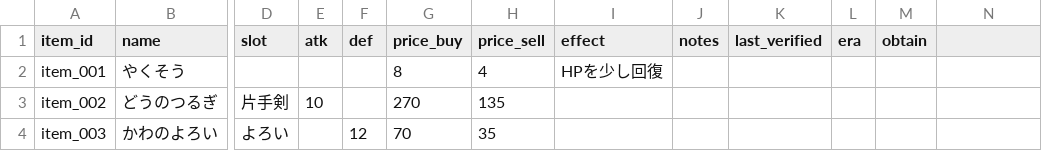
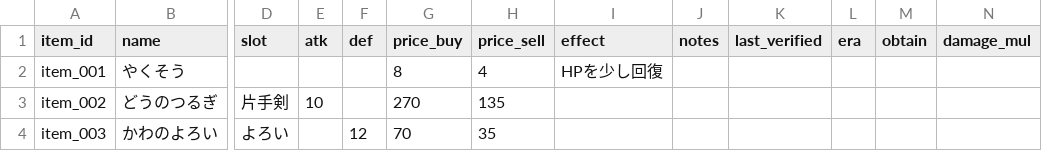
Before and after one commit to hitoshihirai07-hash/dq7_site, a CSV file: data/current/items.csv, drawn as a sheet; only a part is shown, gaps mark what is left out; the diff names each change by its address in the sheet, - before the commit and + after, or states it on an @@ line.

```diff
--- a/data/current/items.csv
+++ b/data/current/items.csv
-N1: (empty)
+N1: damage_mul
```
Also changed, not shown: items.csv, 3 other files.
